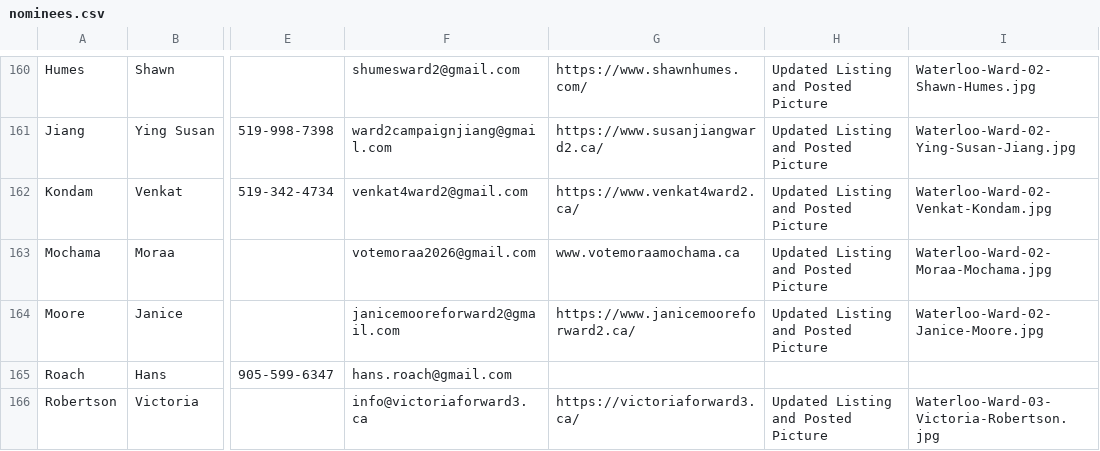
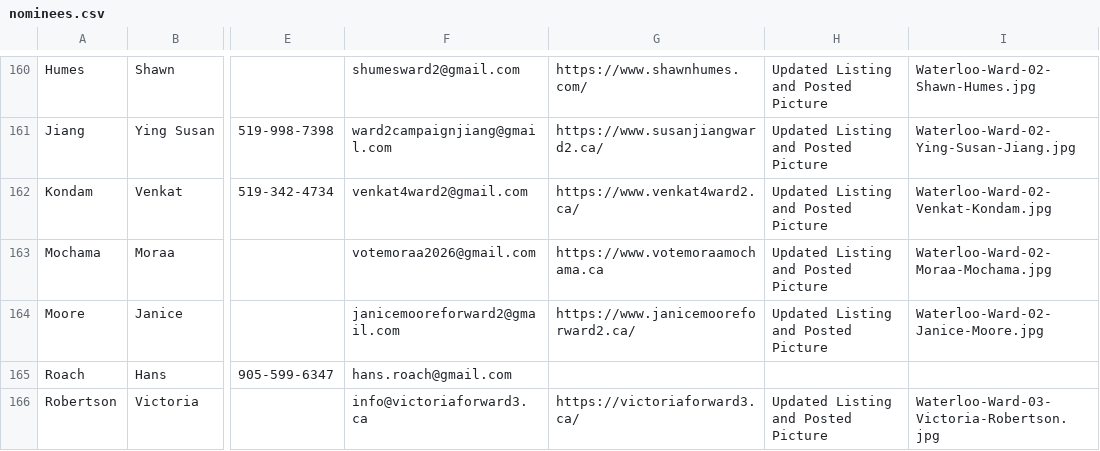
Before and after one commit to CivicTechWR/WRvotes, a CSV file: docs/_data/sync/nominees.csv, drawn as a sheet; only a part is shown, gaps mark what is left out; the diff names each change by its address in the sheet, - before the commit and + after, or states it on an @@ line.

Commit message:
Auto-commit: updated nominees.csv from Google Docs

```diff
--- a/docs/_data/sync/nominees.csv
+++ b/docs/_data/sync/nominees.csv
-G163: www.votemoraamochama.ca
+G163: https://www.votemoraamochama.ca
```
